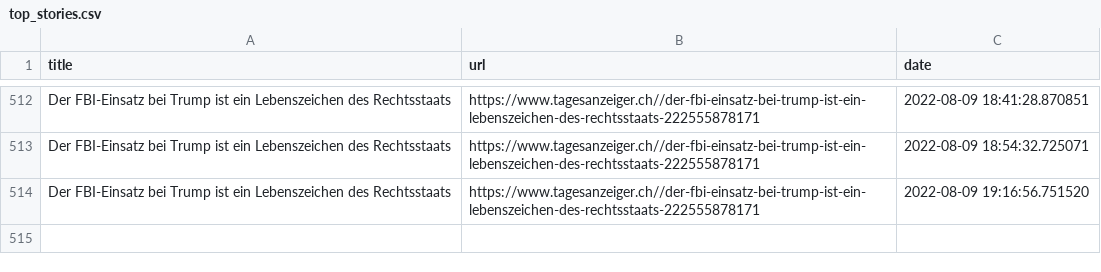
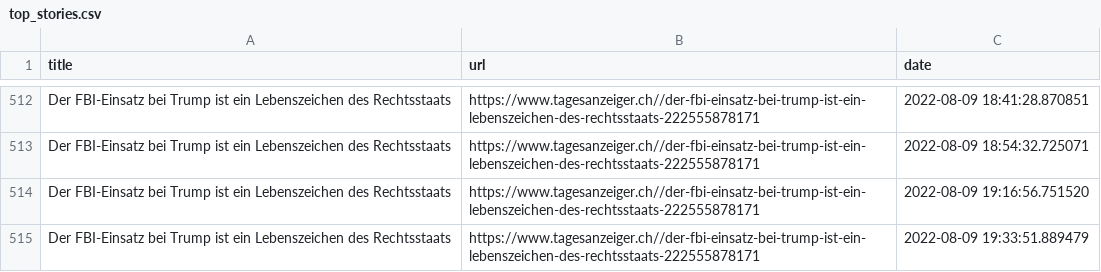
Before and after one commit to ErichBuergler/automatic-scraper2, a CSV file: top_stories.csv, drawn as a sheet; only a part is shown, gaps mark what is left out; the diff names each change by its address in the sheet, - before the commit and + after, or states it on an @@ line.

```diff
--- a/top_stories.csv
+++ b/top_stories.csv
+row 515: Der FBI-Einsatz bei Trump ist ein Lebenszeichen des Rechtsstaats | https://www.tagesanzeiger.ch//der-fbi-einsatz-bei-trump-ist-ein-lebenszeichen-des-rechtsstaats-222555878171 | 2022-08-09 19:33:51.889479
```
